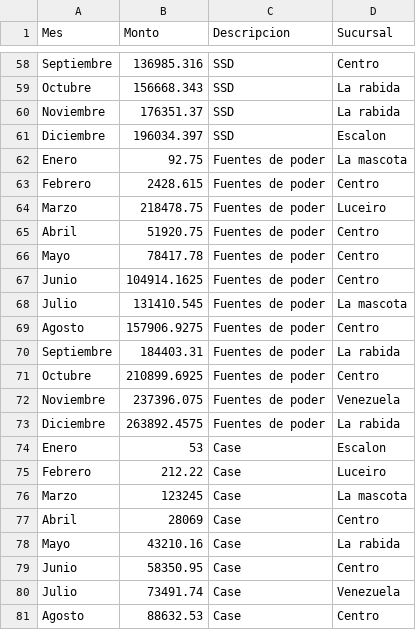
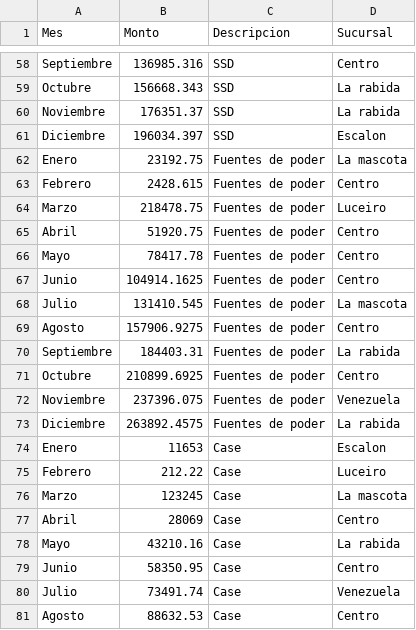
Before and after one commit to DanielChavez010923/TareaBloque_3, a CSV file: ventas.csv, drawn as a sheet; only a part is shown, gaps mark what is left out; the diff covers the shown part only.

```diff
--- a/ventas.csv
+++ b/ventas.csv
@@ -61,3 +61,3 @@ Noviembre;176351.37;SSD;La rabida
 Diciembre;196034.397;SSD;Escalon
-Enero;92.75;Fuentes de poder;La mascota
+Enero;23192.75;Fuentes de poder;La mascota
 Febrero;2428.615;Fuentes de poder;Centro
@@ -73,3 +73,3 @@ Noviembre;237396.075;Fuentes de poder;Venezuela
 Diciembre;263892.4575;Fuentes de poder;La rabida
-Enero;53;Case;Escalon
+Enero;11653;Case;Escalon
 Febrero;212.22;Case;Luceiro
```
Also changed, not shown: 5 edited cells elsewhere in this file, 2 other files.
